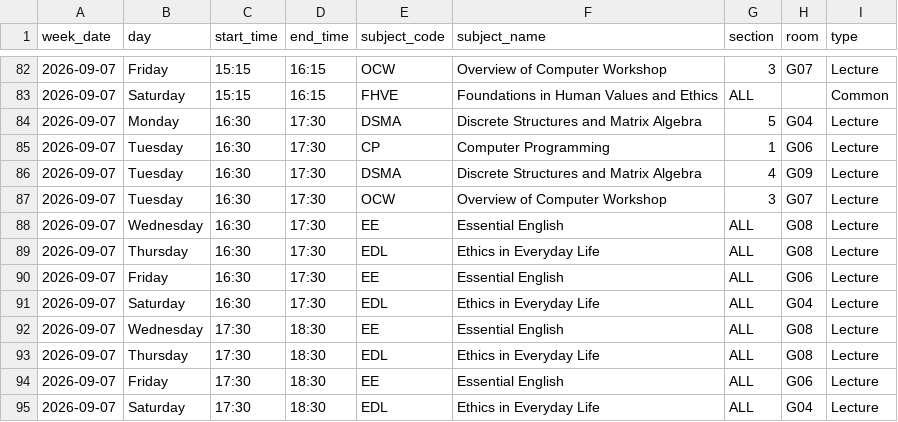
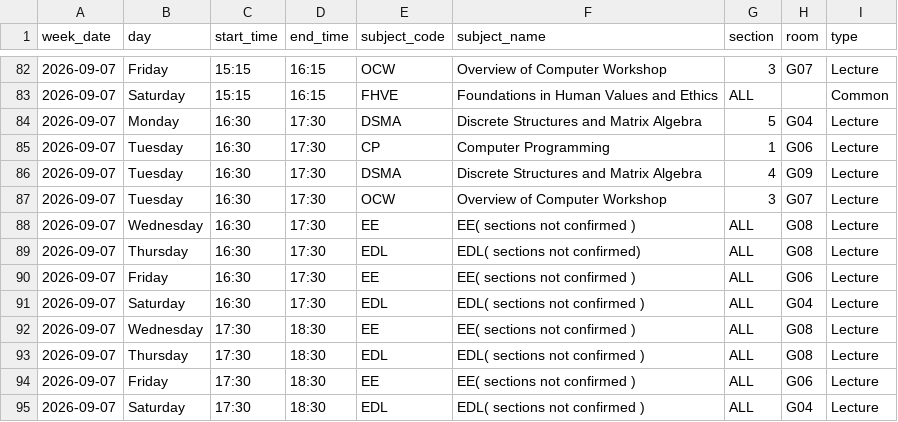
Before and after one commit to richuboy12/timetable-UG1, a CSV file: data/timetable.csv, drawn as a sheet; only a part is shown, gaps mark what is left out.

Commit message:
Add files via upload

```diff
--- a/data/timetable.csv
+++ b/data/timetable.csv
@@ -87,9 +87,9 @@ week_date,day,start_time,end_time,subject_code,subject_name,section,room,type
 2026-09-07,Tuesday,16:30,17:30,OCW,Overview of Computer Workshop,3,G07,Lecture
-2026-09-07,Wednesday,16:30,17:30,EE,Essential English,ALL,G08,Lecture
-2026-09-07,Thursday,16:30,17:30,EDL,Ethics in Everyday Life,ALL,G08,Lecture
-2026-09-07,Friday,16:30,17:30,EE,Essential English,ALL,G06,Lecture
-2026-09-07,Saturday,16:30,17:30,EDL,Ethics in Everyday Life,ALL,G04,Lecture
-2026-09-07,Wednesday,17:30,18:30,EE,Essential English,ALL,G08,Lecture
-2026-09-07,Thursday,17:30,18:30,EDL,Ethics in Everyday Life,ALL,G08,Lecture
-2026-09-07,Friday,17:30,18:30,EE,Essential English,ALL,G06,Lecture
-2026-09-07,Saturday,17:30,18:30,EDL,Ethics in Everyday Life,ALL,G04,Lecture
+2026-09-07,Wednesday,16:30,17:30,EE,EE( sections not confirmed ),ALL,G08,Lecture
+2026-09-07,Thursday,16:30,17:30,EDL,EDL( sections not confirmed) ,ALL,G08,Lecture
+2026-09-07,Friday,16:30,17:30,EE,EE( sections not confirmed ),ALL,G06,Lecture
+2026-09-07,Saturday,16:30,17:30,EDL,EDL( sections not confirmed ),ALL,G04,Lecture
+2026-09-07,Wednesday,17:30,18:30,EE,EE( sections not confirmed ),ALL,G08,Lecture
+2026-09-07,Thursday,17:30,18:30,EDL,EDL( sections not confirmed ),ALL,G08,Lecture
+2026-09-07,Friday,17:30,18:30,EE,EE( sections not confirmed ),ALL,G06,Lecture
+2026-09-07,Saturday,17:30,18:30,EDL,EDL( sections not confirmed ),ALL,G04,Lecture
```
